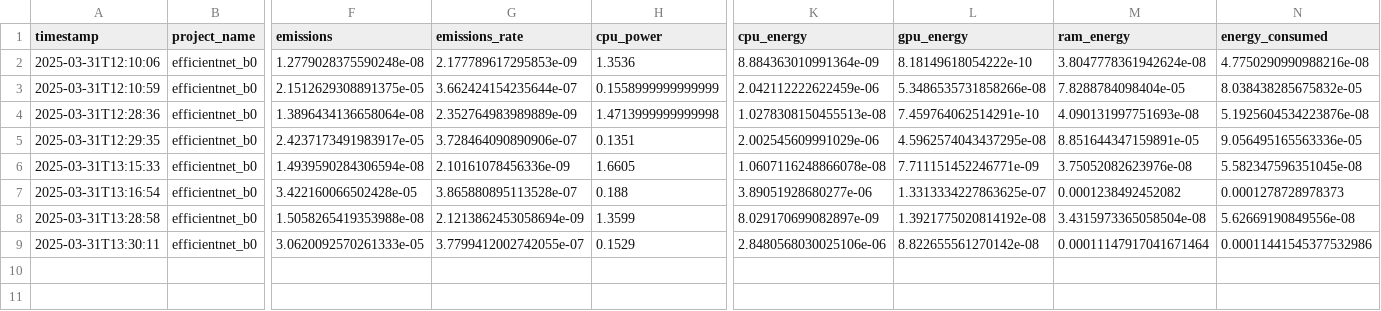
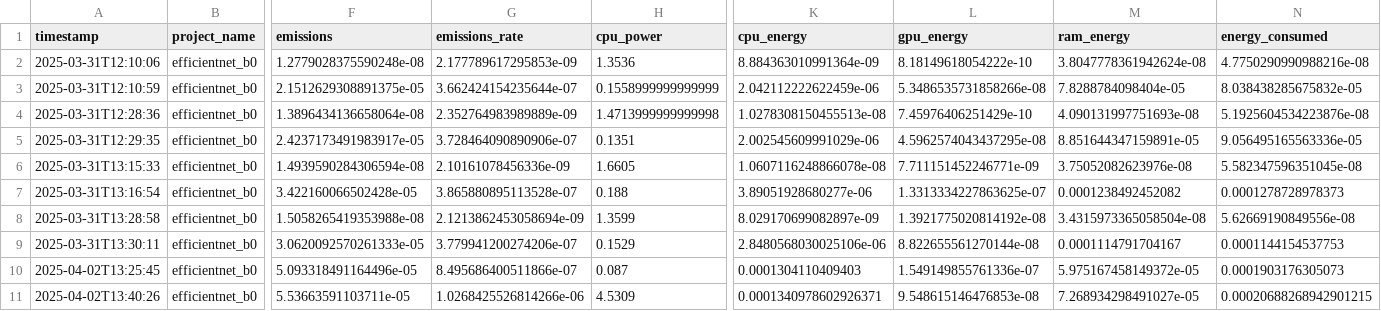
Before and after one commit to sgrad20Delft/inference, a CSV file: metrics/logs/efficientnet_b0/codecarbon/emissions.csv, drawn as a sheet; only a part is shown, gaps mark what is left out; rows hold the shown columns only; the diff names each change by its address in the sheet, - before the commit and + after, or states it on an @@ line.

```diff
--- a/metrics/logs/efficientnet_b0/codecarbon/emissions.csv
+++ b/metrics/logs/efficientnet_b0/codecarbon/emissions.csv
-L4 (gpu_energy): 7.459764062514291e-10
+L4 (gpu_energy): 7.45976406251429e-10
-G9 (emissions_rate): 3.7799412002742055e-07
+G9 (emissions_rate): 3.779941200274206e-07
-L9 (gpu_energy): 8.822655561270142e-08
+L9 (gpu_energy): 8.822655561270144e-08
-M9 (ram_energy): 0.00011147917041671464
+M9 (ram_energy): 0.0001114791704167
-N9 (energy_consumed): 0.00011441545377532986
+N9 (energy_consumed): 0.0001144154537753
+row 10: 2025-04-02T13:25:45 | efficientnet_b0 | 5.093318491164496e-05 | 8.495686400511866e-07 | 0.087 | 0.0001304110409403 | 1.549149855761336e-07 | 5.975167458149372e-05 | 0.0001903176305073
+row 11: 2025-04-02T13:40:26 | efficientnet_b0 | 5.53663591103711e-05 | 1.0268425526814266e-06 | 4.5309 | 0.0001340978602926371 | 9.548615146476853e-08 | 7.268934298491027e-05 | 0.00020688268942901215
```
Also changed, not shown: 20 other files.
